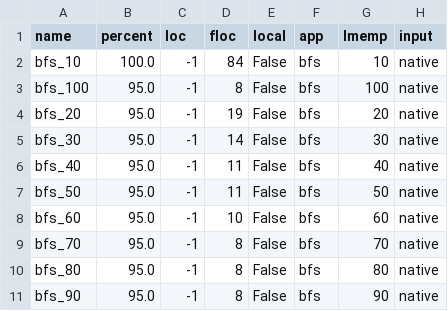
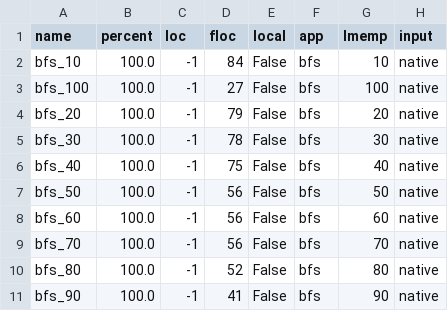
Before and after one commit to eden-farmem/eden-all, a CSV file: hotos/exp_001/data/graph-native-01-21/results_bfs_100.csv, drawn as a sheet.

```diff
--- a/hotos/exp_001/data/graph-native-01-21/results_bfs_100.csv
+++ b/hotos/exp_001/data/graph-native-01-21/results_bfs_100.csv
@@ -2,10 +2,10 @@ name,percent,loc,floc,local,app,lmemp,input
 bfs_10,100.0,-1,84,False,bfs,10,native
-bfs_100,95.0,-1,8,False,bfs,100,native
-bfs_20,95.0,-1,19,False,bfs,20,native
-bfs_30,95.0,-1,14,False,bfs,30,native
-bfs_40,95.0,-1,11,False,bfs,40,native
-bfs_50,95.0,-1,11,False,bfs,50,native
-bfs_60,95.0,-1,10,False,bfs,60,native
-bfs_70,95.0,-1,8,False,bfs,70,native
-bfs_80,95.0,-1,8,False,bfs,80,native
-bfs_90,95.0,-1,8,False,bfs,90,native
+bfs_100,100.0,-1,27,False,bfs,100,native
+bfs_20,100.0,-1,79,False,bfs,20,native
+bfs_30,100.0,-1,78,False,bfs,30,native
+bfs_40,100.0,-1,75,False,bfs,40,native
+bfs_50,100.0,-1,56,False,bfs,50,native
+bfs_60,100.0,-1,56,False,bfs,60,native
+bfs_70,100.0,-1,56,False,bfs,70,native
+bfs_80,100.0,-1,52,False,bfs,80,native
+bfs_90,100.0,-1,41,False,bfs,90,native
```
Also changed, not shown: hotos/exp_001/data/graph-native-01-21/results_apsp_100.csv, hotos/exp_001/data/graph-native-01-21/results_bc_100.csv, 27 other files.
